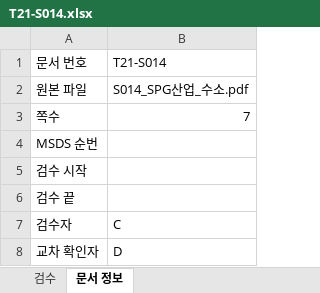
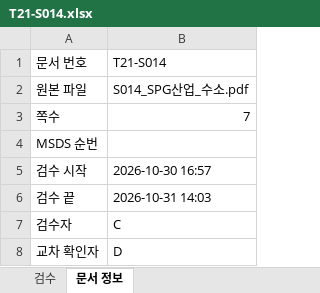
Before and after one commit to sunub/to21-msds-poc, an Excel workbook: data/review/T21-S014.xlsx, sheet 문서 정보, drawn as a sheet; values as stored, in another font and other column widths than the file's, no borders; the diff names each change by its address in the sheet, - before the commit and + after, or states it on an @@ line.

```diff
--- a/data/review/T21-S014.xlsx (sheet 문서 정보)
+++ b/data/review/T21-S014.xlsx (sheet 문서 정보)
-B5: (empty)
+B5: 2026-10-30 16:57
-B6: (empty)
+B6: 2026-10-31 14:03
```
Also changed, not shown: sheet 검수.
